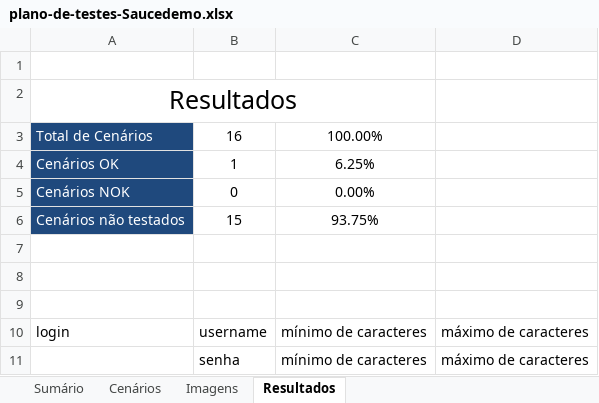
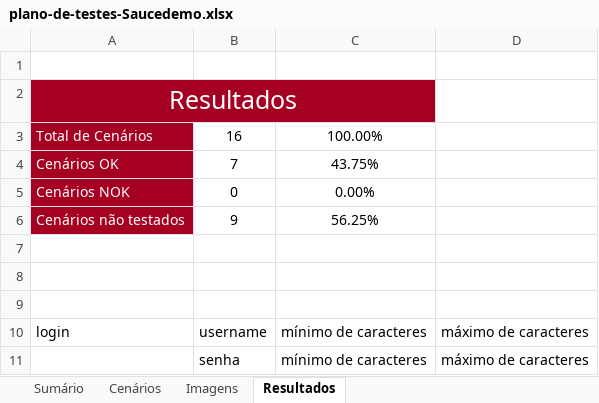
Before and after one commit to patricia-campos/selenium-saucedemo, an Excel workbook: plano-de-testes-Saucedemo.xlsx, sheet Resultados, drawn as a sheet; values as stored, in another font and other column widths than the file's, no borders; the diff names each change by its address in the sheet, - before the commit and + after, or states it on an @@ line.

```diff
--- a/plano-de-testes-Saucedemo.xlsx (sheet Resultados)
+++ b/plano-de-testes-Saucedemo.xlsx (sheet Resultados)
-A2:C2 fill: none
+A2:C2 fill: #A50021
-A2 text colour: black
+A2 text colour: #FFFFFF
-A3:A6 fill: #1F497D
+A3:A6 fill: #A50021
-B4: 1
+B4: 7
-C4: 6.25%
+C4: 43.75%
-B6: 15
+B6: 9
-C6: 93.75%
+C6: 56.25%
```
Also changed, not shown: sheet Cenários, sheet Sumário, charts or pictures.
